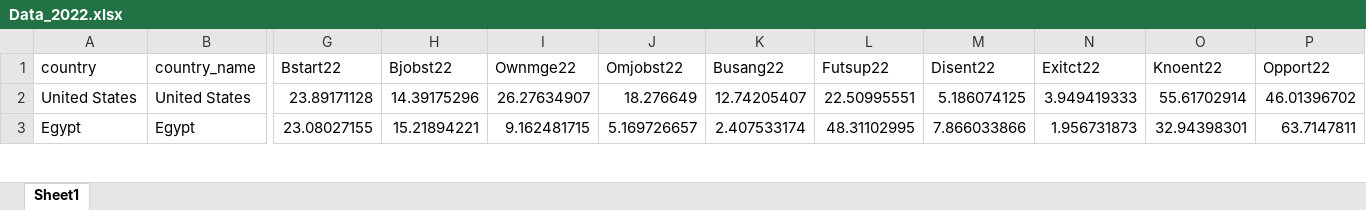
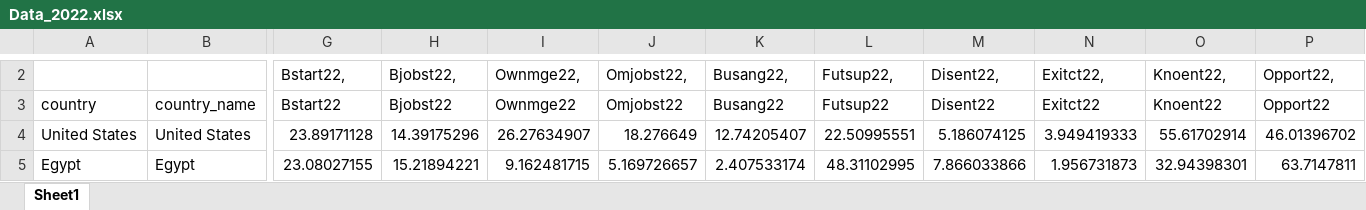
Before and after one commit to ArthurVillela1/student_research, an Excel workbook: Data_2022.xlsx, sheet Sheet1, drawn as a sheet; only a part is shown, gaps mark what is left out; values as stored, in another font and other column widths than the file's, no borders; rows hold the shown columns only; the diff covers the shown part only; the diff names each change by its address in the sheet, - before the commit and + after, or states it on an @@ line.

```diff
--- a/Data_2022.xlsx (sheet Sheet1)
+++ b/Data_2022.xlsx (sheet Sheet1)
+row 2:  |  | Bstart22, | Bjobst22, | Ownmge22, | Omjobst22, | Busang22, | Futsup22, | Disent22, | Exitct22, | Knoent22, | Opport22,
```
Also changed, not shown: 1 added row elsewhere in this sheet, Data_2008_NES.xlsx, 2 other files.
